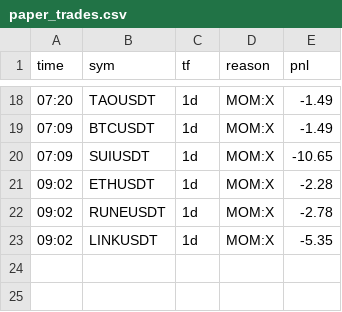
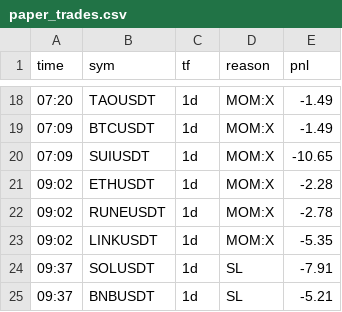
Before and after one commit to veruz87/veruz, a CSV file: signal-cron/results/paper_trades.csv, drawn as a sheet; only a part is shown, gaps mark what is left out; the diff names each change by its address in the sheet, - before the commit and + after, or states it on an @@ line.

Commit message:
paper update 2026-10-30T02:37:56Z

```diff
--- a/signal-cron/results/paper_trades.csv
+++ b/signal-cron/results/paper_trades.csv
+row 24: 09:37 | SOLUSDT | 1d | SL | -7.91
+row 25: 09:37 | BNBUSDT | 1d | SL | -5.21
```
Also changed, not shown: 2 other files.
